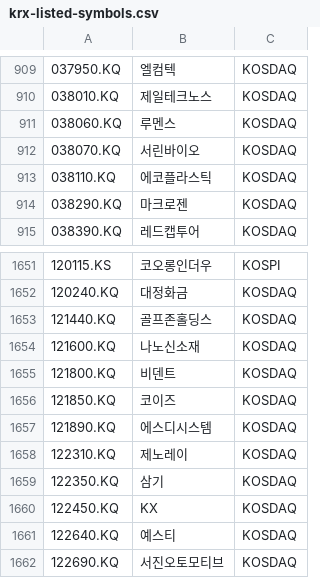
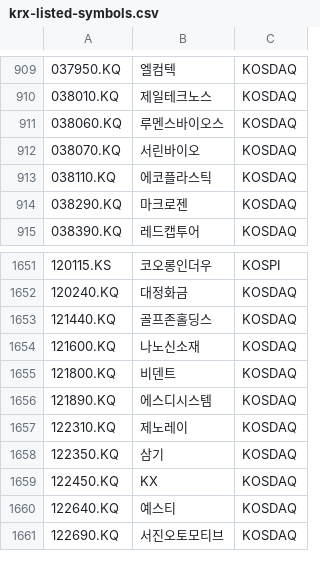
Before and after one commit to benjaminpo/finance-dataset, a CSV file: config/listings/krx-listed-symbols.csv, drawn as a sheet; only a part is shown, gaps mark what is left out; the diff names each change by its address in the sheet, - before the commit and + after, or states it on an @@ line.

```diff
--- a/config/listings/krx-listed-symbols.csv
+++ b/config/listings/krx-listed-symbols.csv
-B911: 루멘스
+B911: 루멘스바이오스
-row 1656: 121850.KQ | 코이즈 | KOSDAQ
```
Also changed, not shown: config/listings/russell2000-constituents.csv, config/listings/tse-listed-symbols.csv.
